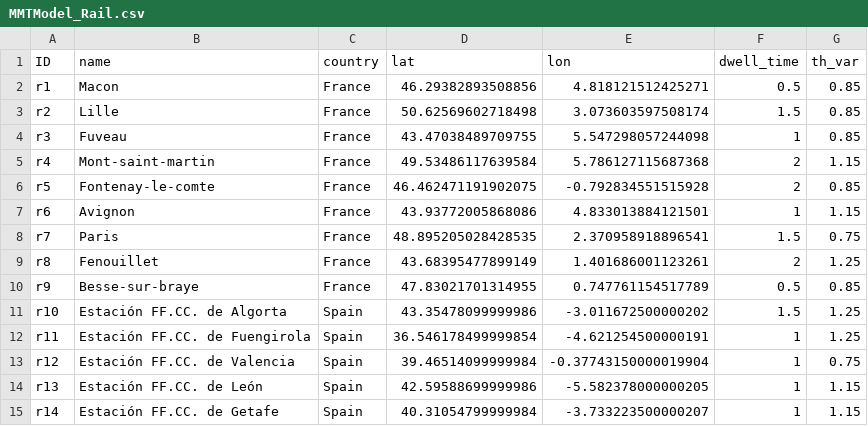
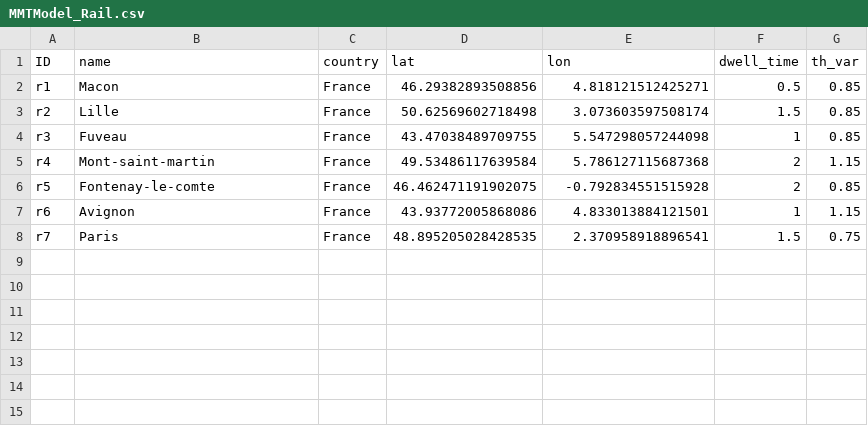
Before and after one commit to zachdray/MMTP, a CSV file: MMTModel_Rail.csv, drawn as a sheet; the diff names each change by its address in the sheet, - before the commit and + after, or states it on an @@ line.

Commit message:
Update MMTModel_Rail.csv

```diff
--- a/MMTModel_Rail.csv
+++ b/MMTModel_Rail.csv
-row 9: r8 | Fenouillet | France | 43.68395477899149 | 1.401686001123261 | 2 | 1.25
-row 10: r9 | Besse-sur-braye | France | 47.83021701314955 | 0.747761154517789 | 0.5 | 0.85
-row 11: r10 | Estación FF.CC. de Algorta | Spain | 43.35478099999986 | -3.011672500000202 | 1.5 | 1.25
-row 12: r11 | Estación FF.CC. de Fuengirola | Spain | 36.546178499999854 | -4.621254500000191 | 1 | 1.25
-row 13: r12 | Estación FF.CC. de Valencia | Spain | 39.46514099999984 | -0.37743150000019904 | 1 | 0.75
-row 14: r13 | Estación FF.CC. de León | Spain | 42.59588699999986 | -5.582378000000205 | 1 | 1.15
-row 15: r14 | Estación FF.CC. de Getafe | Spain | 40.31054799999984 | -3.733223500000207 | 1 | 1.15
```
